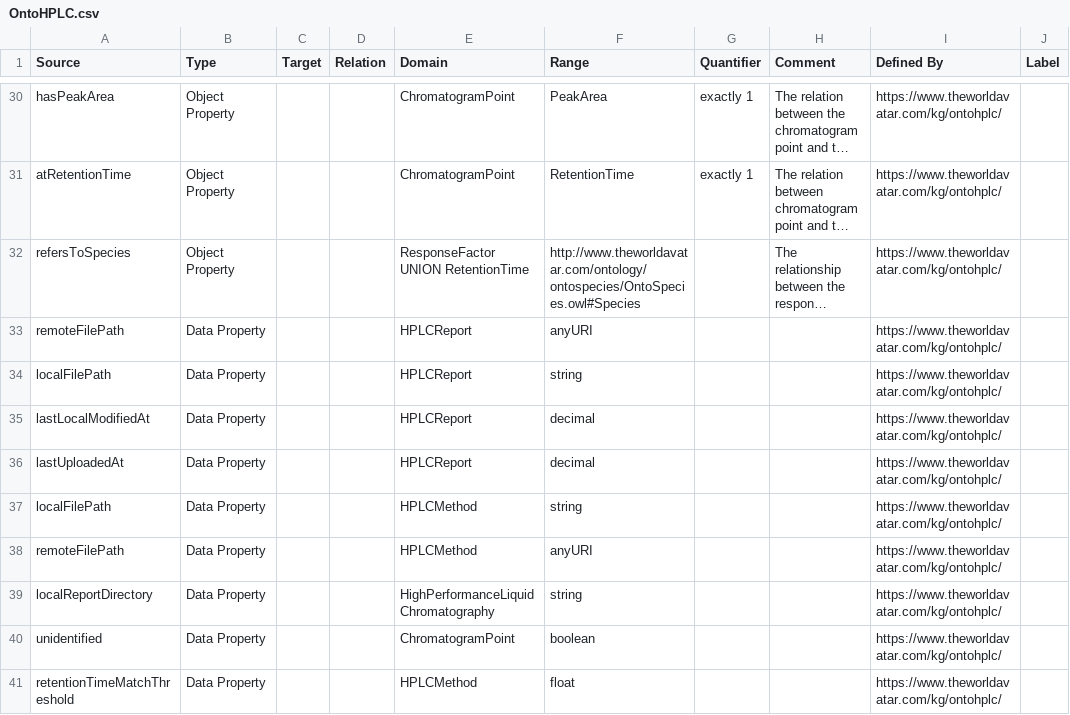
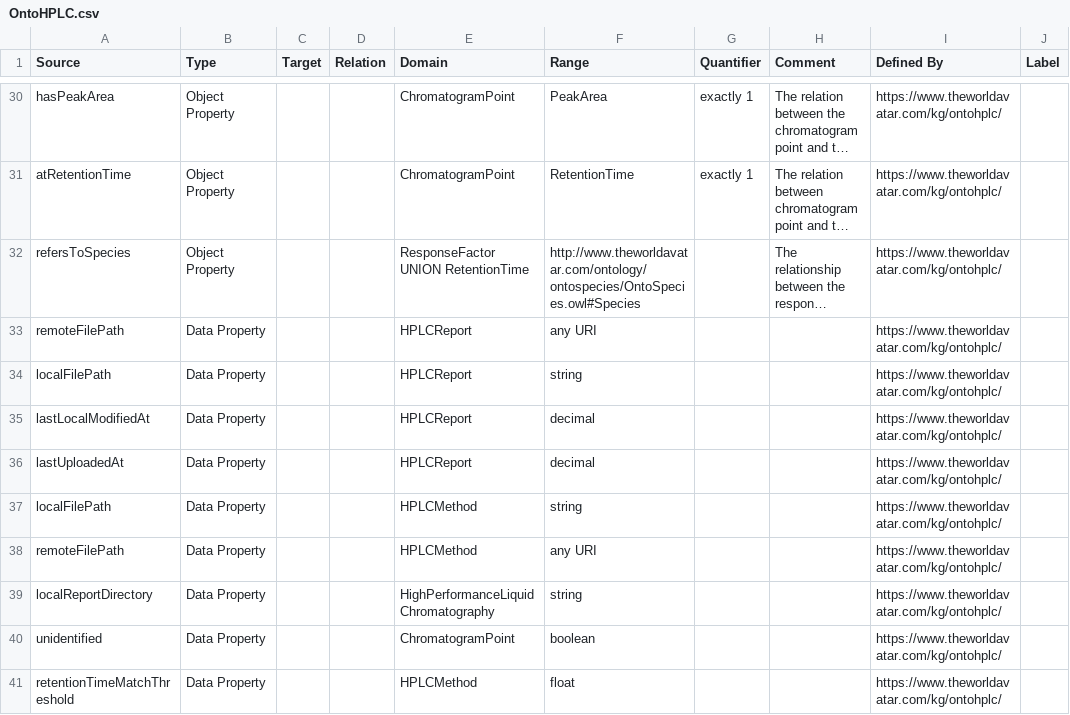
Before and after one commit to msff2/ontology, a CSV file: JPS_Ontology/ontology/ontohplc/OntoHPLC.csv, drawn as a sheet; only a part is shown, gaps mark what is left out; long unchanged cells end in …; the diff names each change by its address in the sheet, - before the commit and + after, or states it on an @@ line.

```diff
--- a/JPS_Ontology/ontology/ontohplc/OntoHPLC.csv
+++ b/JPS_Ontology/ontology/ontohplc/OntoHPLC.csv
-F33 (Range): anyURI
+F33 (Range): any URI
-F38 (Range): anyURI
+F38 (Range): any URI
```
Also changed, not shown: JPS_Ontology/ontology/ontovapourtec/OntoVapourtec.csv, 2 other files.
